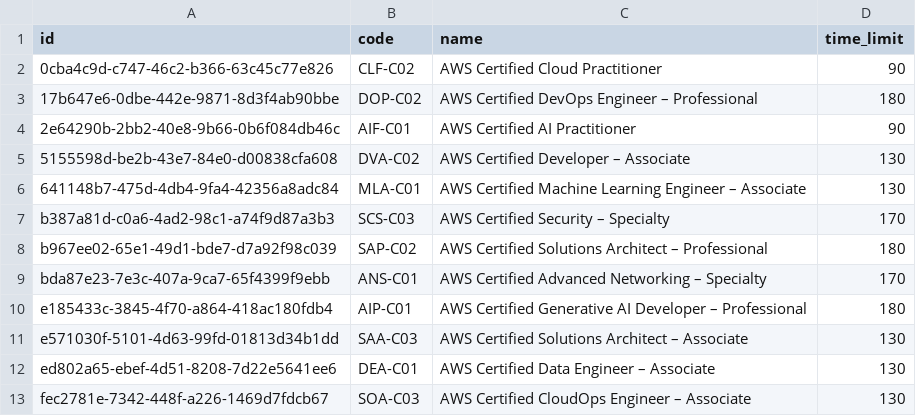
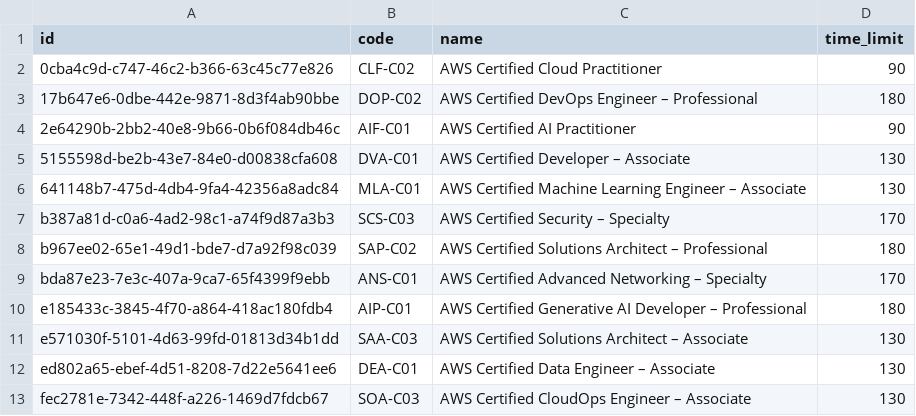
Before and after one commit to myopicOracle/cert-prep-with-rag, a CSV file: docs/metadata-tables/exams_rows.csv, drawn as a sheet.

Commit message:
Refactor /api/update-metadata and seed 14 sets of exam questions

```diff
--- a/docs/metadata-tables/exams_rows.csv
+++ b/docs/metadata-tables/exams_rows.csv
@@ -4,3 +4,3 @@ id,code,name,time_limit
 2e64290b-2bb2-40e8-9b66-0b6f084db46c,AIF-C01,AWS Certified AI Practitioner,90
-5155598d-be2b-43e7-84e0-d00838cfa608,DVA-C02,AWS Certified Developer – Associate,130
+5155598d-be2b-43e7-84e0-d00838cfa608,DVA-C01,AWS Certified Developer – Associate,130
 641148b7-475d-4db4-9fa4-42356a8adc84,MLA-C01,AWS Certified Machine Learning Engineer – Associate,130
```
Also changed, not shown: 7 other files.
